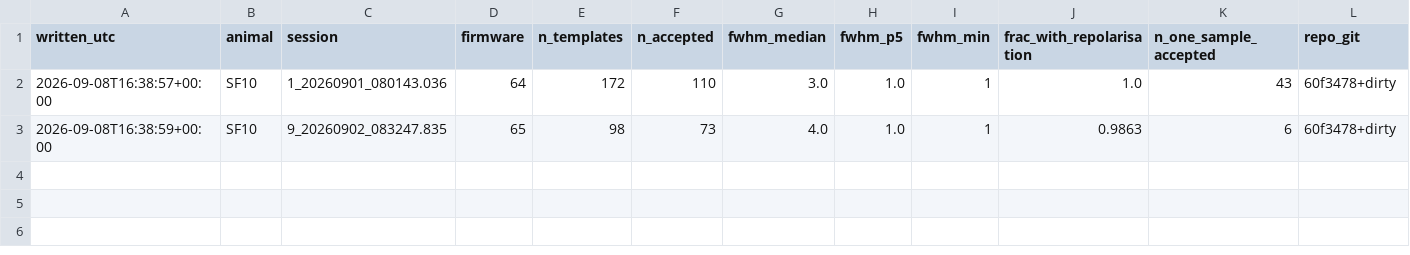
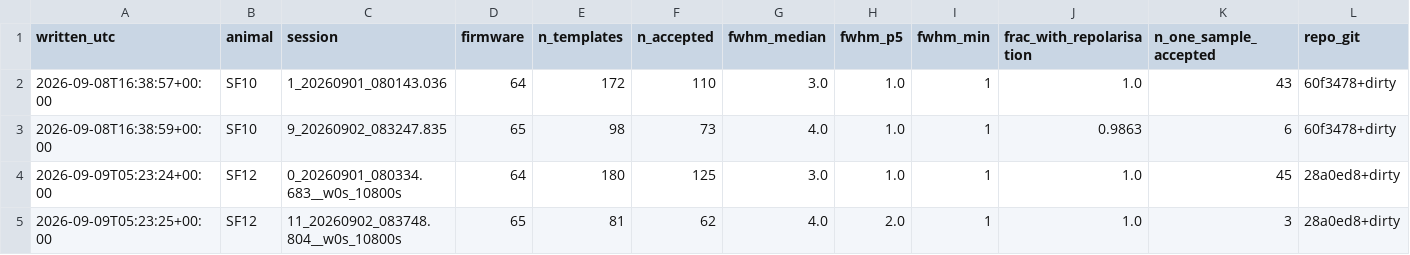
Before and after one commit to amymarple/Field2026_Social_analysis, a CSV file: results/2026c/ephys_spikes/reports/ephys_spikes_template_width_2026c.csv, drawn as a sheet.

```diff
--- a/results/2026c/ephys_spikes/reports/ephys_spikes_template_width_2026c.csv
+++ b/results/2026c/ephys_spikes/reports/ephys_spikes_template_width_2026c.csv
@@ -3 +3,3 @@ written_utc,animal,session,firmware,n_templates,n_accepted,fwhm_median,fwhm_p5,f
 2026-09-08T16:38:59+00:00,SF10,9_20260902_083247.835,65,98,73,4.0,1.0,1,0.9863,6,60f3478+dirty
+2026-09-09T05:23:24+00:00,SF12,0_20260901_080334.683__w0s_10800s,64,180,125,3.0,1.0,1,1.0,45,28a0ed8+dirty
+2026-09-09T05:23:25+00:00,SF12,11_20260902_083748.804__w0s_10800s,65,81,62,4.0,2.0,1,1.0,3,28a0ed8+dirty
```
Also changed, not shown: results/2026c/ephys_spikes/reports/ephys_spikes_ks4_unit_yield_2026c.csv, results/2026c/ephys_spikes/reports/ephys_spikes_sort_runs_2026c.csv, 4 other files.
